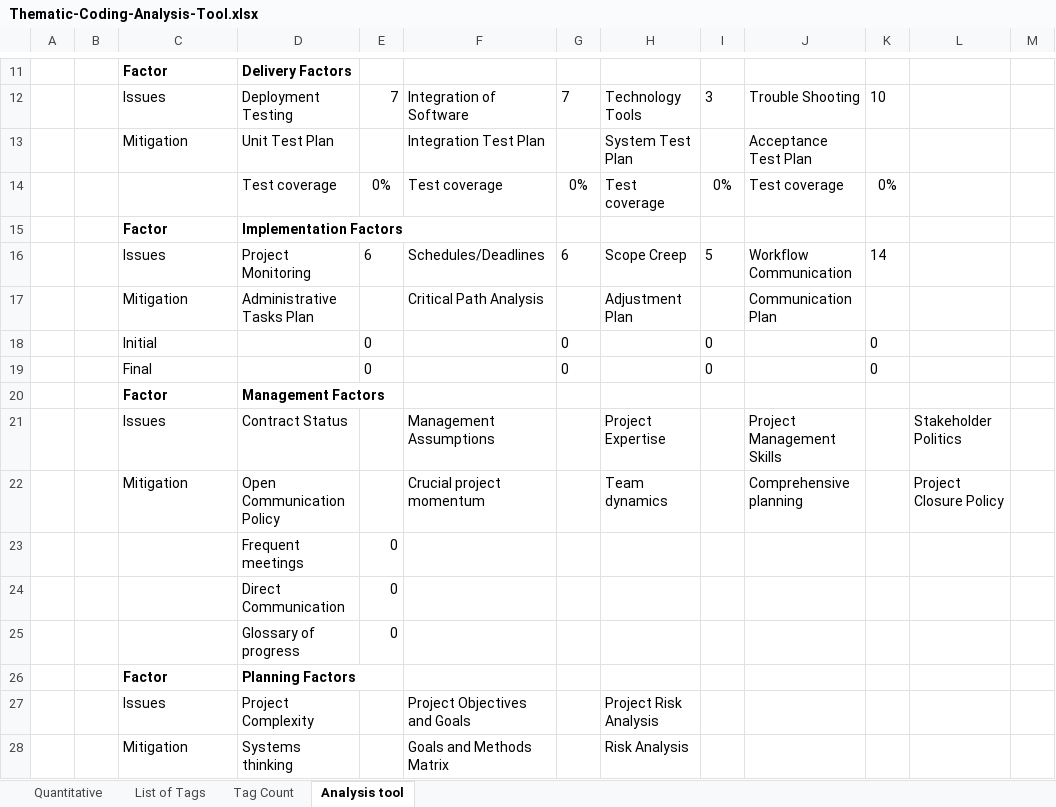
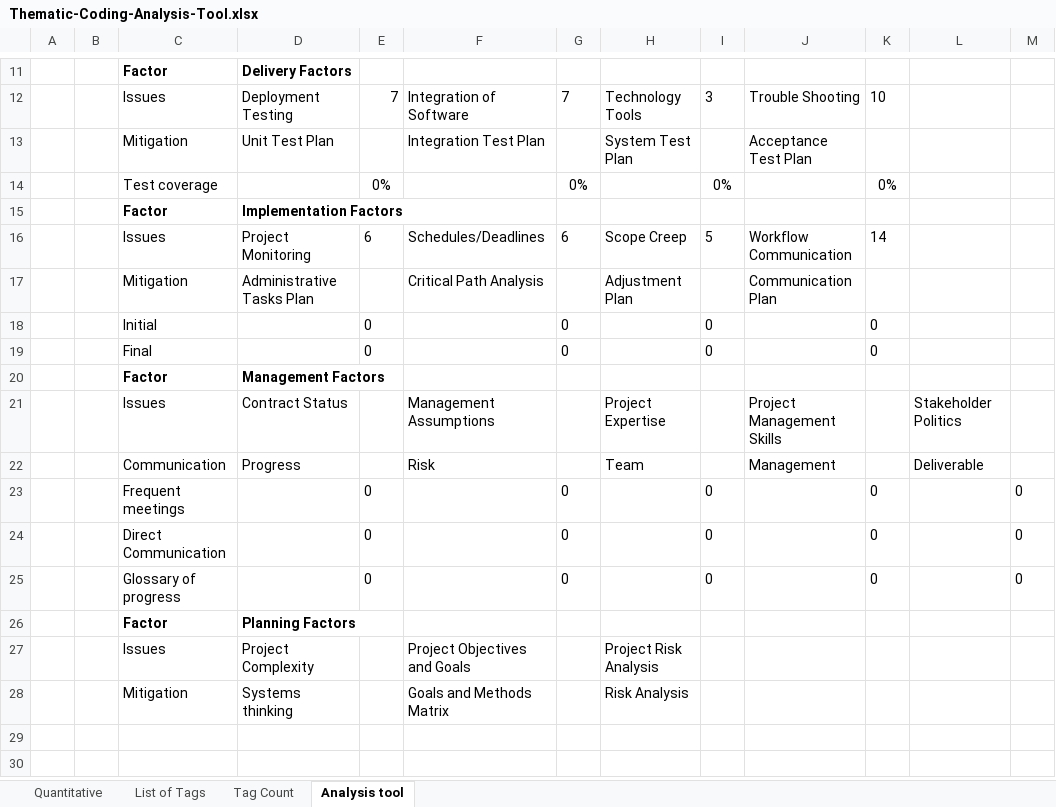
Before and after one commit to mellyonz/BCIS301---AMIC700---Thematic-Coding-Assignment, an Excel workbook: Thematic-Coding-Analysis-Tool.xlsx, sheet Analysis tool, drawn as a sheet; only a part is shown, gaps mark what is left out; values as stored, in another font and other column widths than the file's, no borders; removed rows and columns are numbered as before the commit, all else as after; the diff names each change by its address in the sheet, - before the commit and + after, or states it on an @@ line.

```diff
--- a/Thematic-Coding-Analysis-Tool.xlsx (sheet Analysis tool)
+++ b/Thematic-Coding-Analysis-Tool.xlsx (sheet Analysis tool)
-row 14:  |  |  | Test coverage | 0% | Test coverage | 0% | Test coverage | 0% | Test coverage | 0%
+row 14:  |  | Test coverage |  | 0% |  | 0% |  | 0% |  | 0%
-row 22:  |  | Mitigation | Open Communication Policy |  | Crucial project momentum |  | Team dynamics |  | Comprehensive planning |  | Project Closure Policy
-row 23:  |  |  | Frequent meetings | 0
-row 24:  |  |  | Direct Communication | 0
-row 25:  |  |  | Glossary of progress | 0
+row 22:  |  | Communication | Progress |  | Risk |  | Team |  | Management |  | Deliverable
+row 23:  |  | Frequent meetings |  | 0 |  | 0 |  | 0 |  | 0 |  | 0
+row 24:  |  | Direct Communication |  | 0 |  | 0 |  | 0 |  | 0 |  | 0
+row 25:  |  | Glossary of progress |  | 0 |  | 0 |  | 0 |  | 0 |  | 0
```
Also changed, not shown: 1 other file.
